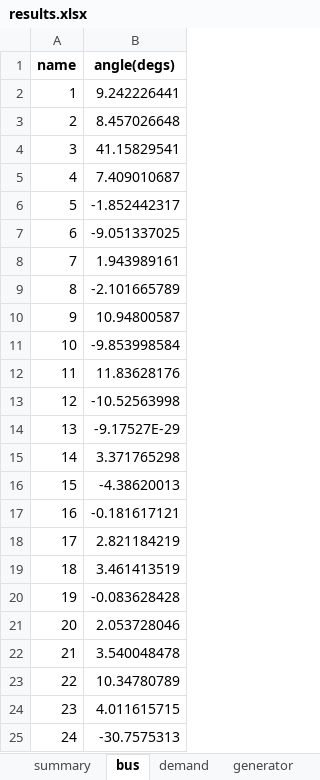
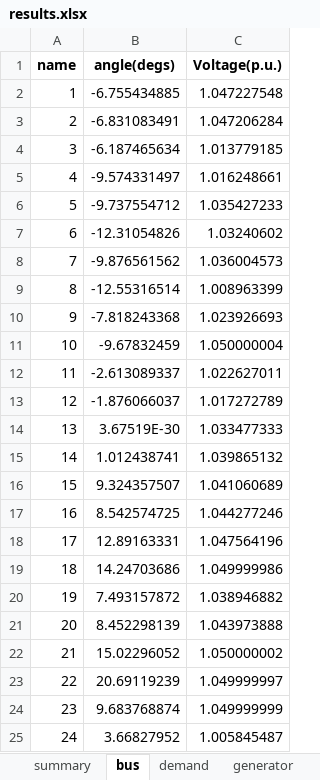
Before and after one commit to bukhsh/oats, an Excel workbook: results/results.xlsx, sheet bus, drawn as a sheet; values as stored, in another font and other column widths than the file's, no borders; the diff names each change by its address in the sheet, - before the commit and + after, or states it on an @@ line.

```diff
--- a/results/results.xlsx (sheet bus)
+++ b/results/results.xlsx (sheet bus)
+column C (Voltage(p.u.)), rows 2-25: 1.047227548 | 1.047206284 | 1.013779185 | 1.016248661 | 1.035427233 | 1.03240602 | 1.036004573 | 1.008963399 | 1.023926693 | 1.050000004 | 1.022627011 | 1.017272789 | 1.033477333 | 1.039865132 | 1.041060689 | 1.044277246 | 1.047564196 | 1.049999986 | 1.038946882 | 1.043973888 | 1.050000002 | 1.049999997 | 1.049999999 | 1.005845487
-B2 (angle(degs)): 9.242226441
+B2 (angle(degs)): -6.755434885
-B3 (angle(degs)): 8.457026648
+B3 (angle(degs)): -6.831083491
-B4 (angle(degs)): 41.15829541
+B4 (angle(degs)): -6.187465634
-B5 (angle(degs)): 7.409010687
+B5 (angle(degs)): -9.574331497
-B6 (angle(degs)): -1.852442317
+B6 (angle(degs)): -9.737554712
-B7 (angle(degs)): -9.051337025
+B7 (angle(degs)): -12.31054826
-B8 (angle(degs)): 1.943989161
+B8 (angle(degs)): -9.876561562
-B9 (angle(degs)): -2.101665789
+B9 (angle(degs)): -12.55316514
-B10 (angle(degs)): 10.94800587
+B10 (angle(degs)): -7.818243368
-B11 (angle(degs)): -9.853998584
+B11 (angle(degs)): -9.67832459
-B12 (angle(degs)): 11.83628176
+B12 (angle(degs)): -2.613089337
-B13 (angle(degs)): -10.52563998
+B13 (angle(degs)): -1.876066037
-B14 (angle(degs)): -9.17527E-29
+B14 (angle(degs)): 3.67519E-30
-B15 (angle(degs)): 3.371765298
+B15 (angle(degs)): 1.012438741
-B16 (angle(degs)): -4.38620013
+B16 (angle(degs)): 9.324357507
-B17 (angle(degs)): -0.181617121
+B17 (angle(degs)): 8.542574725
-B18 (angle(degs)): 2.821184219
+B18 (angle(degs)): 12.89163331
-B19 (angle(degs)): 3.461413519
+B19 (angle(degs)): 14.24703686
-B20 (angle(degs)): -0.083628428
+B20 (angle(degs)): 7.493157872
-B21 (angle(degs)): 2.053728046
+B21 (angle(degs)): 8.452298139
-B22 (angle(degs)): 3.540048478
+B22 (angle(degs)): 15.02296052
-B23 (angle(degs)): 10.34780789
+B23 (angle(degs)): 20.69119239
-B24 (angle(degs)): 4.011615715
+B24 (angle(degs)): 9.683768874
-B25 (angle(degs)): -30.7575313
+B25 (angle(degs)): 3.66827952
```
Also changed, not shown: sheet generator, sheet wind, sheet transformer, sheet branch, sheet demand, sheet summary, testcases/case24_ieee_rts.xlsx, 15 other files.
